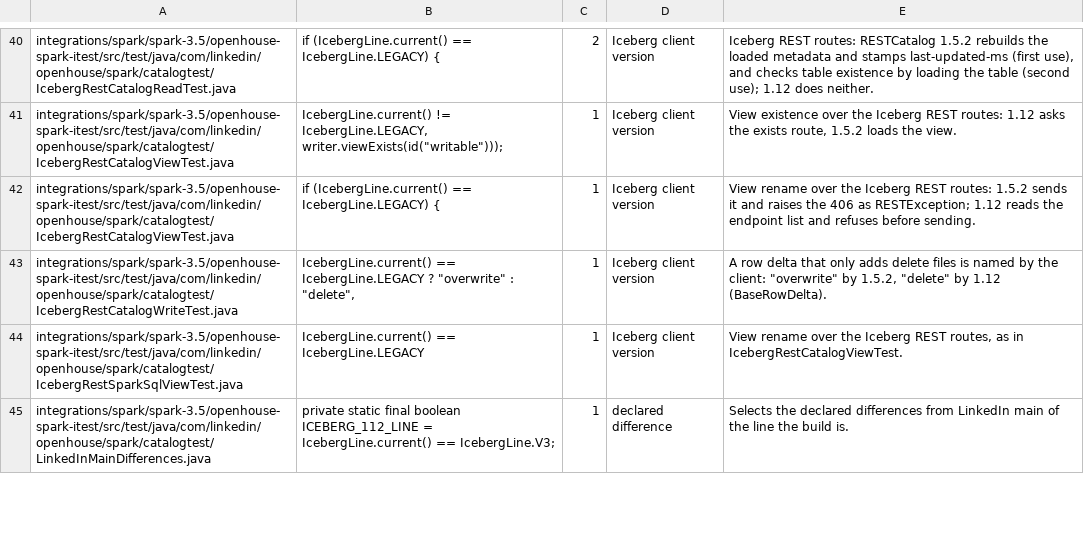
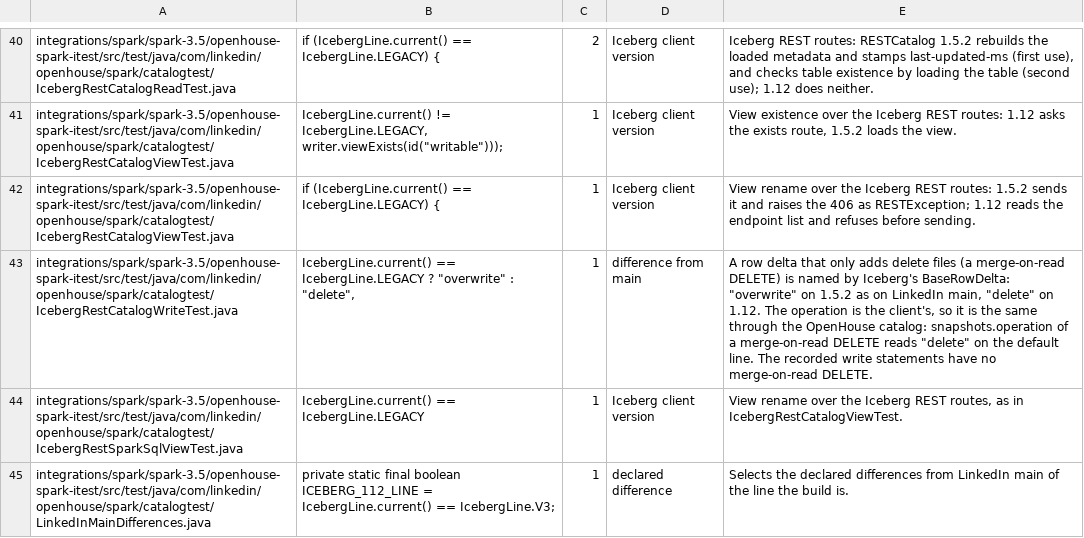
Before and after one commit to mkuchenbecker/openhouse, a TSV file: scripts/ci/iceberg-line-branches.tsv, drawn as a sheet; only a part is shown, gaps mark what is left out; the diff names each change by its address in the sheet, - before the commit and + after, or states it on an @@ line.

```diff
--- a/scripts/ci/iceberg-line-branches.tsv
+++ b/scripts/ci/iceberg-line-branches.tsv
-D43: Iceberg client version
+D43: difference from main
-E43: …delete files is named by the client: "overwrite" by 1.5.2, "delete" by 1.12 (BaseRowDelta).
+E43: …delete files (a merge-on-read DELETE) is named by Iceberg's BaseRowDelta: "overwrite" on 1.5.2 as on LinkedIn main, "delete" on 1.12. The operation is the client's, so it is the same through the OpenHouse catalog: snapshots.operation of a merge-on-read DELETE reads "delete" on the default line. The recorded write statements have no merge-on-read DELETE.
```
